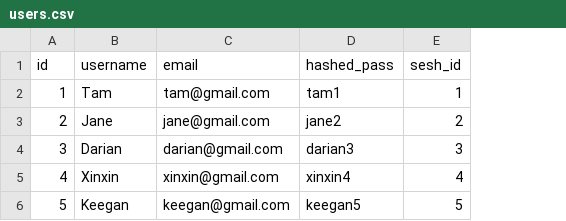
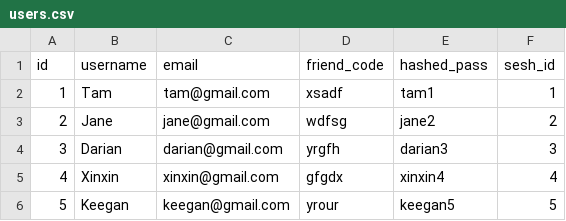
Before and after one commit to rpp34-boc-caspian/Puffin, a CSV file: db/users.csv, drawn as a sheet; the diff names each change by its address in the sheet, - before the commit and + after, or states it on an @@ line.

```diff
--- a/db/users.csv
+++ b/db/users.csv
+column D (friend_code), rows 2-6: xsadf | wdfsg | yrgfh | gfgdx | yrour
```
Also changed, not shown: db/todos.csv, 7 other files.
